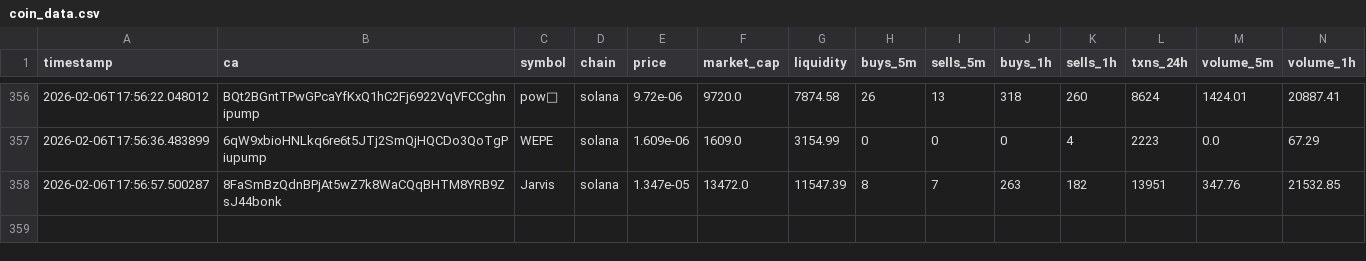
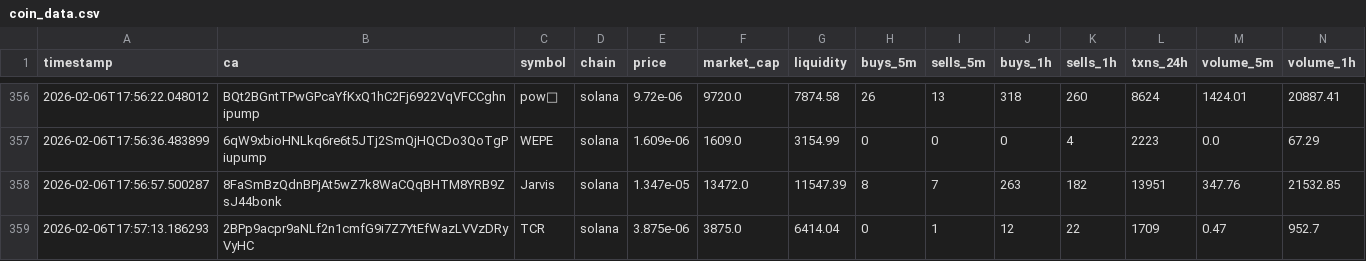
Before and after one commit to chandanm-cpu/meme-trading-tool, a CSV file: coin_data.csv, drawn as a sheet; only a part is shown, gaps mark what is left out; rows hold the shown columns only; the diff names each change by its address in the sheet, - before the commit and + after, or states it on an @@ line.

Commit message:
update data

```diff
--- a/coin_data.csv
+++ b/coin_data.csv
+row 359: 2026-02-06T17:57:13.186293 | 2BPp9acpr9aNLf2n1cmfG9i7Z7YtEfWazLVVzDRyVyHC | TCR | solana | 3.875e-06 | 3875.0 | 6414.04 | 0 | 1 | 12 | 22 | 1709 | 0.47 | 952.7
```
